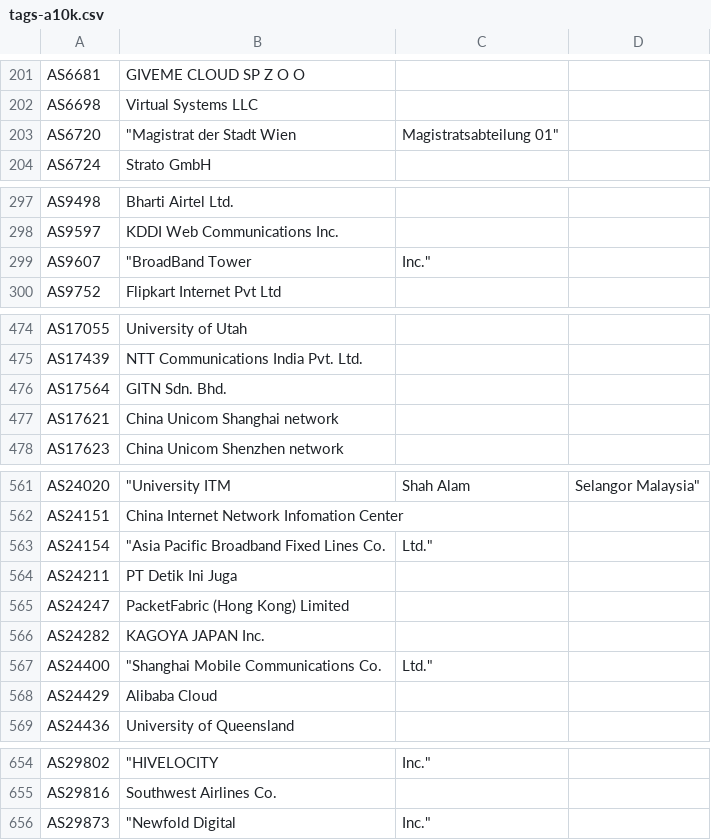
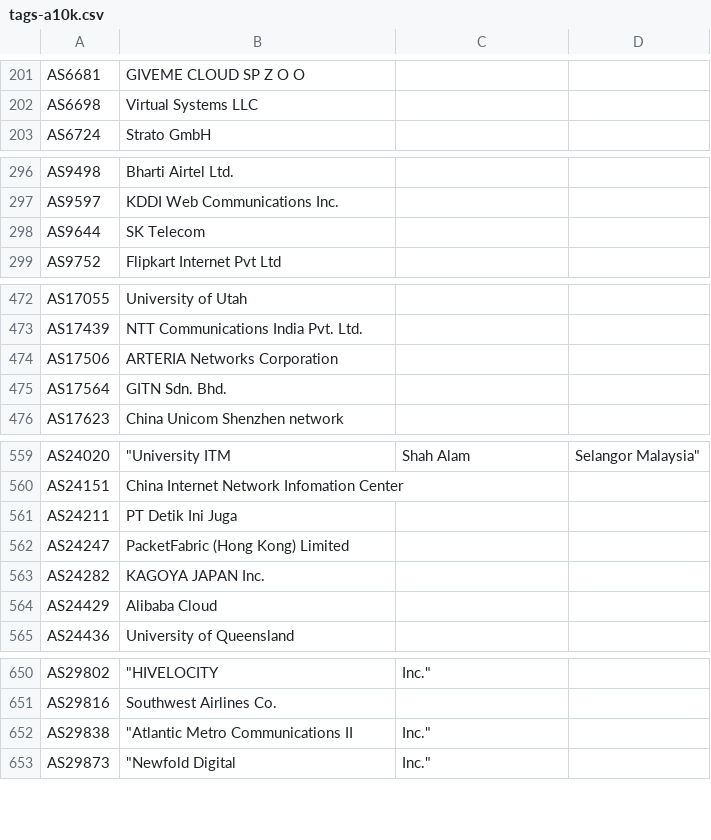
Before and after one commit to Alice39s/BGP.Tools-OpenDB, a CSV file: tags/a10k/tags-a10k.csv, drawn as a sheet; only a part is shown, gaps mark what is left out; removed rows and columns are numbered as before the commit, all else as after; the diff covers the shown part only; the diff names each change by its address in the sheet, - before the commit and + after, or states it on an @@ line.

```diff
--- a/tags/a10k/tags-a10k.csv
+++ b/tags/a10k/tags-a10k.csv
-row 203: AS6720 | "Magistrat der Stadt Wien | Magistratsabteilung 01"
-row 299: AS9607 | "BroadBand Tower | Inc."
+row 298: AS9644 | SK Telecom
+row 474: AS17506 | ARTERIA Networks Corporation
-row 477: AS17621 | China Unicom Shanghai network
-row 563: AS24154 | "Asia Pacific Broadband Fixed Lines Co. | Ltd."
-row 567: AS24400 | "Shanghai Mobile Communications Co. | Ltd."
+row 652: AS29838 | "Atlantic Metro Communications II | Inc."
```
Also changed, not shown: 4 added rows, 4 removed rows and 1 edited cell elsewhere in this file, tags/anycast/tags-anycast.csv, tags/dsl/tags-dsl.csv, 36 other files.
